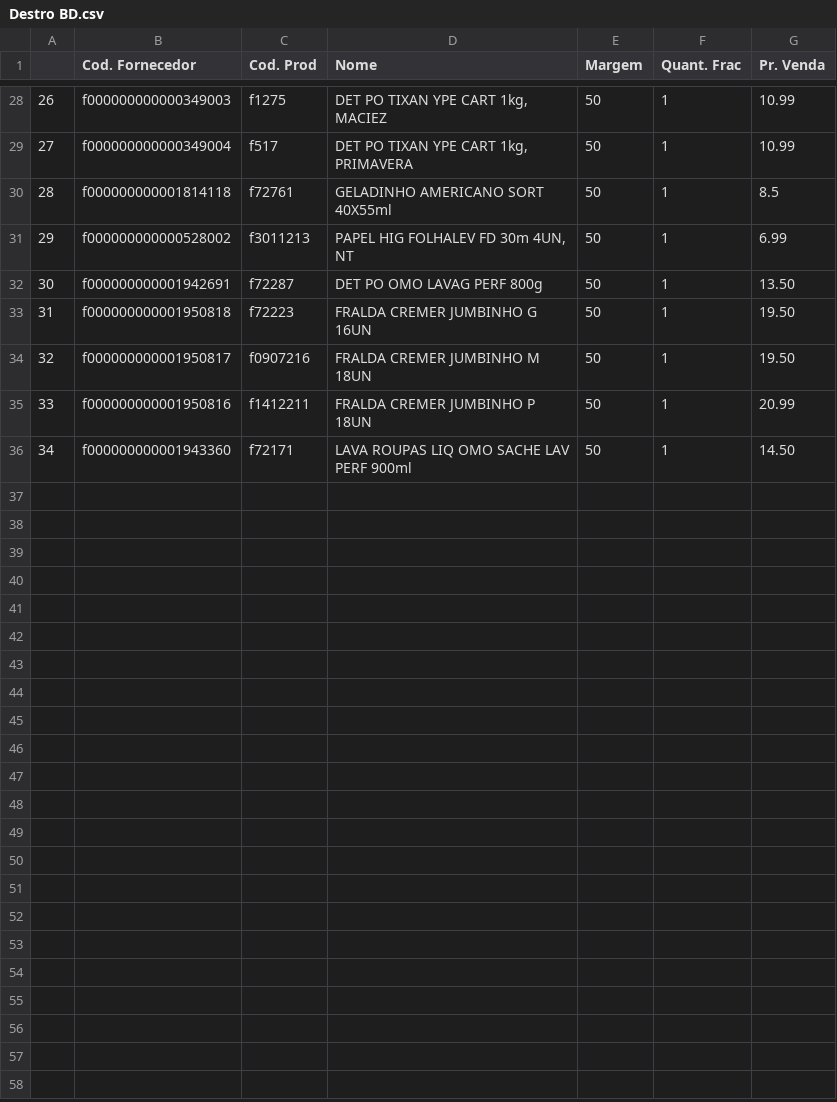
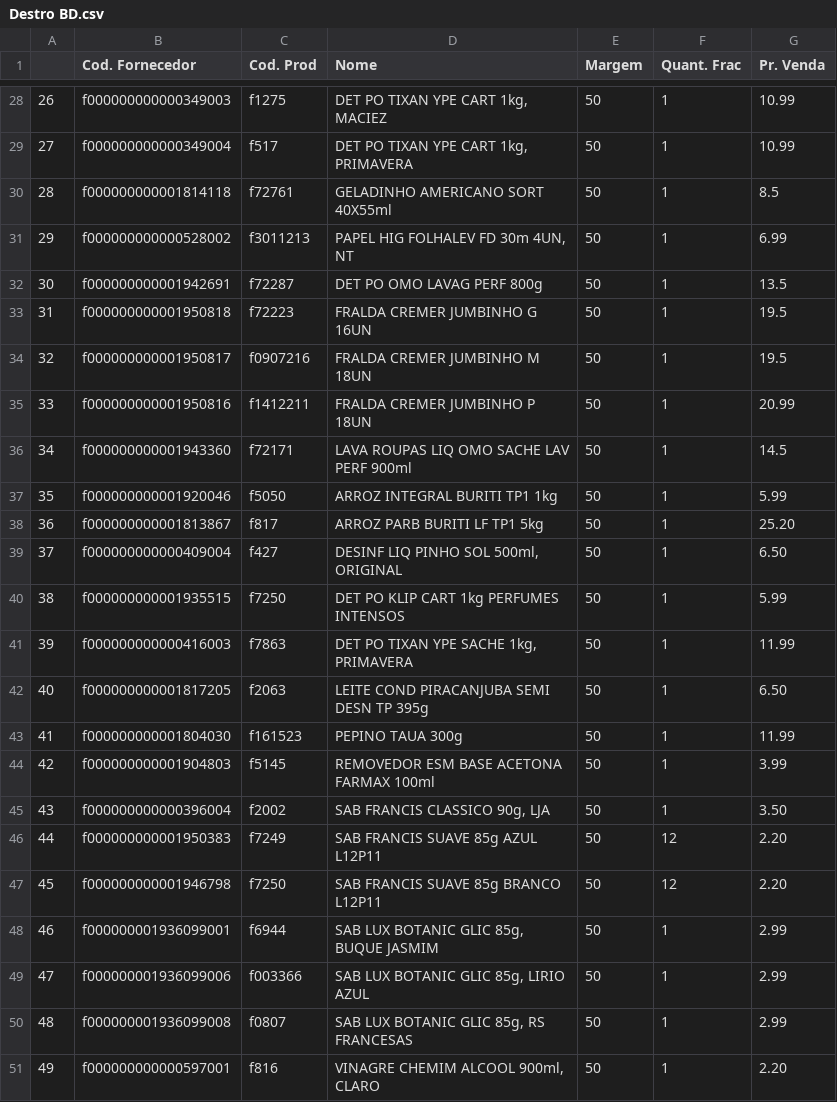
Before and after one commit to I3run01/PY-Auto-Preco-V2, a CSV file: Destro BD.csv, drawn as a sheet; only a part is shown, gaps mark what is left out.

```diff
--- a/Destro BD.csv
+++ b/Destro BD.csv
@@ -31,6 +31,21 @@
 29,f000000000000528002,f3011213,"PAPEL HIG FOLHALEV FD 30m 4UN, NT",50,1,6.99
-30,f000000000001942691,f72287,DET PO OMO LAVAG PERF 800g,50,1,13.50
-31,f000000000001950818,f72223,FRALDA CREMER JUMBINHO G 16UN,50,1,19.50
-32,f000000000001950817,f0907216,FRALDA CREMER JUMBINHO M 18UN,50,1,19.50
+30,f000000000001942691,f72287,DET PO OMO LAVAG PERF 800g,50,1,13.5
+31,f000000000001950818,f72223,FRALDA CREMER JUMBINHO G 16UN,50,1,19.5
+32,f000000000001950817,f0907216,FRALDA CREMER JUMBINHO M 18UN,50,1,19.5
 33,f000000000001950816,f1412211,FRALDA CREMER JUMBINHO P 18UN,50,1,20.99
-34,f000000000001943360,f72171,LAVA ROUPAS LIQ OMO SACHE LAV PERF 900ml,50,1,14.50
+34,f000000000001943360,f72171,LAVA ROUPAS LIQ OMO SACHE LAV PERF 900ml,50,1,14.5
+35,f000000000001920046,f5050,ARROZ INTEGRAL BURITI TP1 1kg,50,1,5.99
+36,f000000000001813867,f817,ARROZ PARB BURITI LF TP1 5kg,50,1,25.20
+37,f000000000000409004,f427,"DESINF LIQ PINHO SOL 500ml, ORIGINAL",50,1,6.50
+38,f000000000001935515,f7250,DET PO KLIP CART 1kg  PERFUMES INTENSOS,50,1,5.99
+39,f000000000000416003,f7863,"DET PO TIXAN YPE SACHE 1kg, PRIMAVERA",50,1,11.99
+40,f000000000001817205,f2063,LEITE COND PIRACANJUBA SEMI DESN TP 395g,50,1,6.50
+41,f000000000001804030,f161523,PEPINO TAUA 300g,50,1,11.99
+42,f000000000001904803,f5145,REMOVEDOR ESM BASE ACETONA FARMAX 100ml,50,1,3.99
+43,f000000000000396004,f2002,"SAB FRANCIS CLASSICO 90g, LJA",50,1,3.50
+44,f000000000001950383,f7249,SAB FRANCIS SUAVE 85g AZUL L12P11,50,12,2.20
+45,f000000000001946798,f7250,SAB FRANCIS SUAVE 85g BRANCO L12P11,50,12,2.20
+46,f000000001936099001,f6944,"SAB LUX BOTANIC GLIC 85g, BUQUE JASMIM",50,1,2.99
+47,f000000001936099006,f003366,"SAB LUX BOTANIC GLIC 85g, LIRIO AZUL",50,1,2.99
+48,f000000001936099008,f0807,"SAB LUX BOTANIC GLIC 85g, RS FRANCESAS",50,1,2.99
+49,f000000000000597001,f816,"VINAGRE CHEMIM ALCOOL 900ml, CLARO",50,1,2.20
```
Also changed, not shown: 1 other file.
